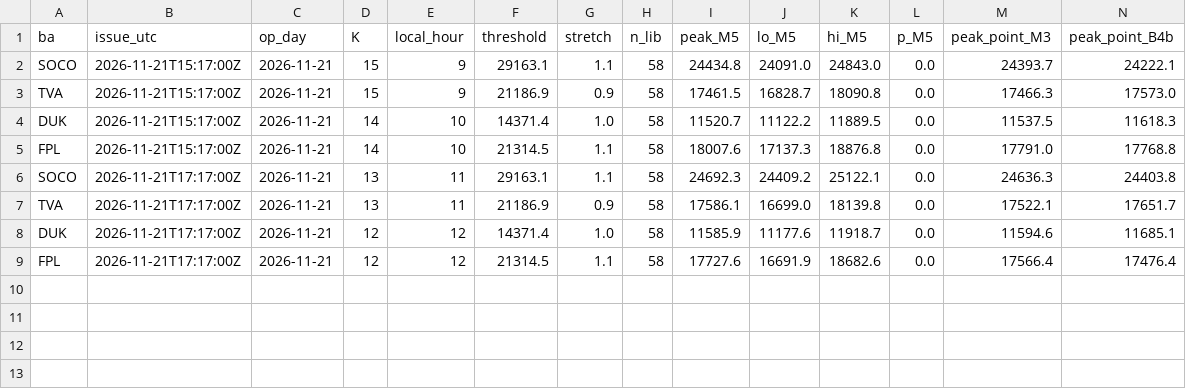
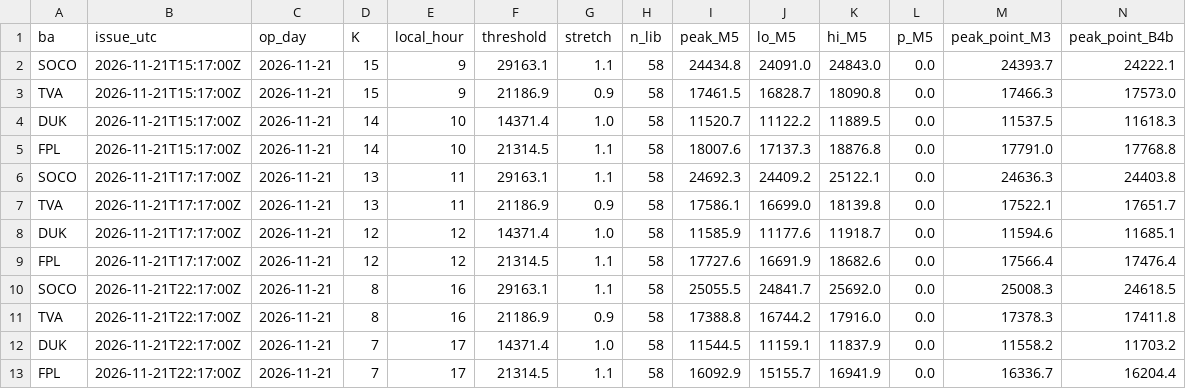
Before and after one commit to Vincent-Attakpah/Grid-demand-project, a CSV file: peaks/2026-11-21.csv, drawn as a sheet; only a part is shown; rows hold the shown columns only; the diff names each change by its address in the sheet, - before the commit and + after, or states it on an @@ line.

```diff
--- a/peaks/2026-11-21.csv
+++ b/peaks/2026-11-21.csv
+row 10: SOCO | 2026-11-21T22:17:00Z | 2026-11-21 | 8 | 16 | 29163.1 | 1.1 | 58 | 25055.5 | 24841.7 | 25692.0 | 0.0 | 25008.3 | 24618.5
+row 11: TVA | 2026-11-21T22:17:00Z | 2026-11-21 | 8 | 16 | 21186.9 | 0.9 | 58 | 17388.8 | 16744.2 | 17916.0 | 0.0 | 17378.3 | 17411.8
+row 12: DUK | 2026-11-21T22:17:00Z | 2026-11-21 | 7 | 17 | 14371.4 | 1.0 | 58 | 11544.5 | 11159.1 | 11837.9 | 0.0 | 11558.2 | 11703.2
+row 13: FPL | 2026-11-21T22:17:00Z | 2026-11-21 | 7 | 17 | 21314.5 | 1.1 | 58 | 16092.9 | 15155.7 | 16941.9 | 0.0 | 16336.7 | 16204.4
```
Also changed, not shown: actuals.csv, history/2026-11-21.csv, 3 other files.
